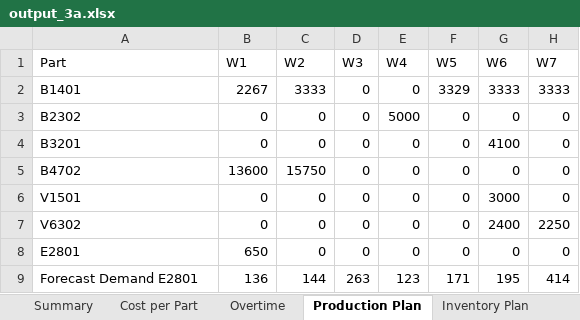
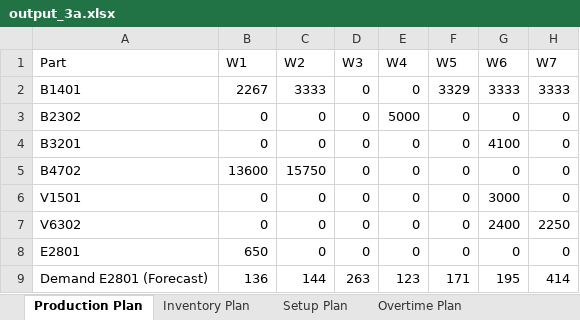
Before and after one commit to Mathisse0202/Advanced-PM, an Excel workbook: output_3a.xlsx, sheet Production Plan, drawn as a sheet; only a part is shown; values as stored, in another font and other column widths than the file's, no borders; the diff names each change by its address in the sheet, - before the commit and + after, or states it on an @@ line.

```diff
--- a/output_3a.xlsx (sheet Production Plan)
+++ b/output_3a.xlsx (sheet Production Plan)
-sheet tab: Overtime
+sheet tab: Setup Plan
-sheet tab: Summary
-sheet tab: Cost per Part
+sheet tab: Overtime Plan
@@ sheet tab order changed: Production Plan | Inventory Plan | Setup Plan | Overtime Plan @@
-A9 (Part): Forecast Demand E2801
+A9 (Part): Demand E2801 (Forecast)
```
Also changed, not shown: sheet Setup Plan, other sheet tabs, output_3b.xlsx, 7 other files.
